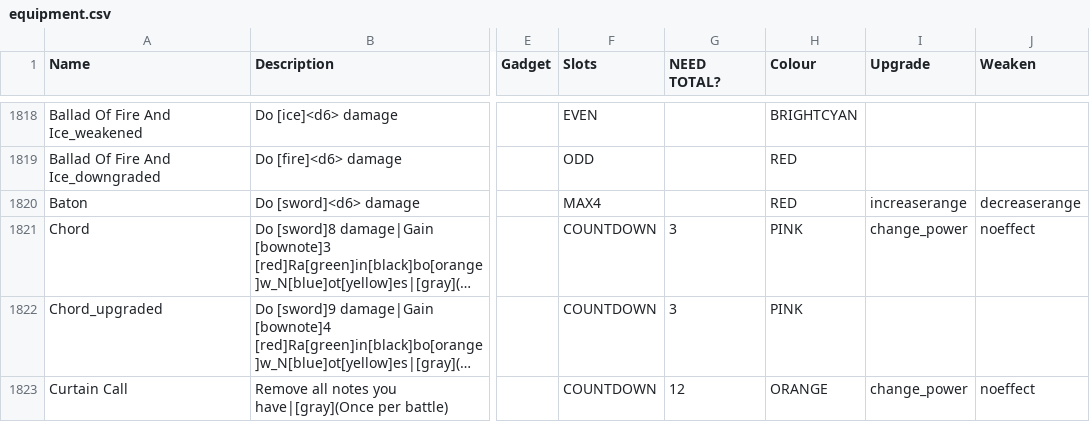
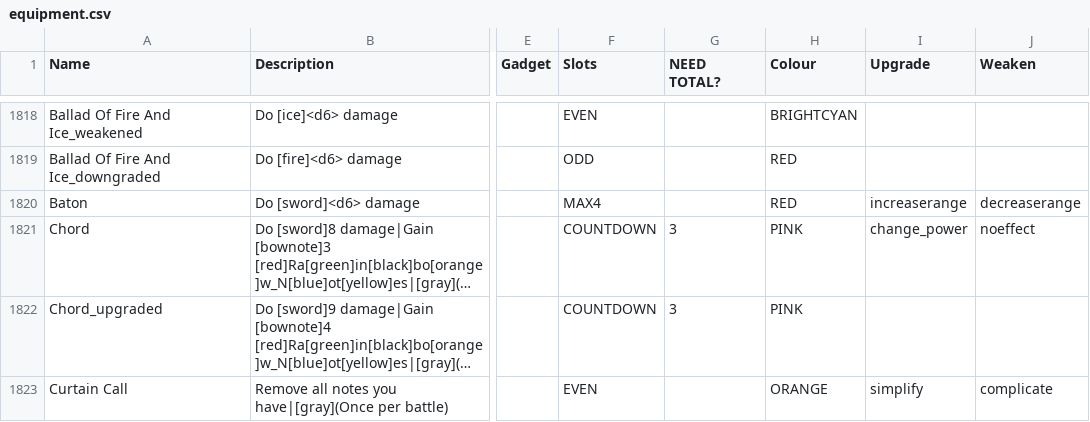
Before and after one commit to godisgoodmatt/christmasspecial, a CSV file: _append/data/text/equipment.csv, drawn as a sheet; only a part is shown, gaps mark what is left out; long unchanged cells end in …; the diff covers the shown part only; the diff names each change by its address in the sheet, - before the commit and + after, or states it on an @@ line.

```diff
--- a/_append/data/text/equipment.csv
+++ b/_append/data/text/equipment.csv
-F1823 (Slots): COUNTDOWN
+F1823 (Slots): EVEN
-G1823 (NEED TOTAL?): 12
+G1823 (NEED TOTAL?): (empty)
-I1823 (Upgrade): change_power
+I1823 (Upgrade): simplify
-J1823 (Weaken): noeffect
+J1823 (Weaken): complicate
```
Also changed, not shown: 1 removed row and 1 edited cell elsewhere in this file, _append/data/text/statuseffects.csv, 3 other files.
